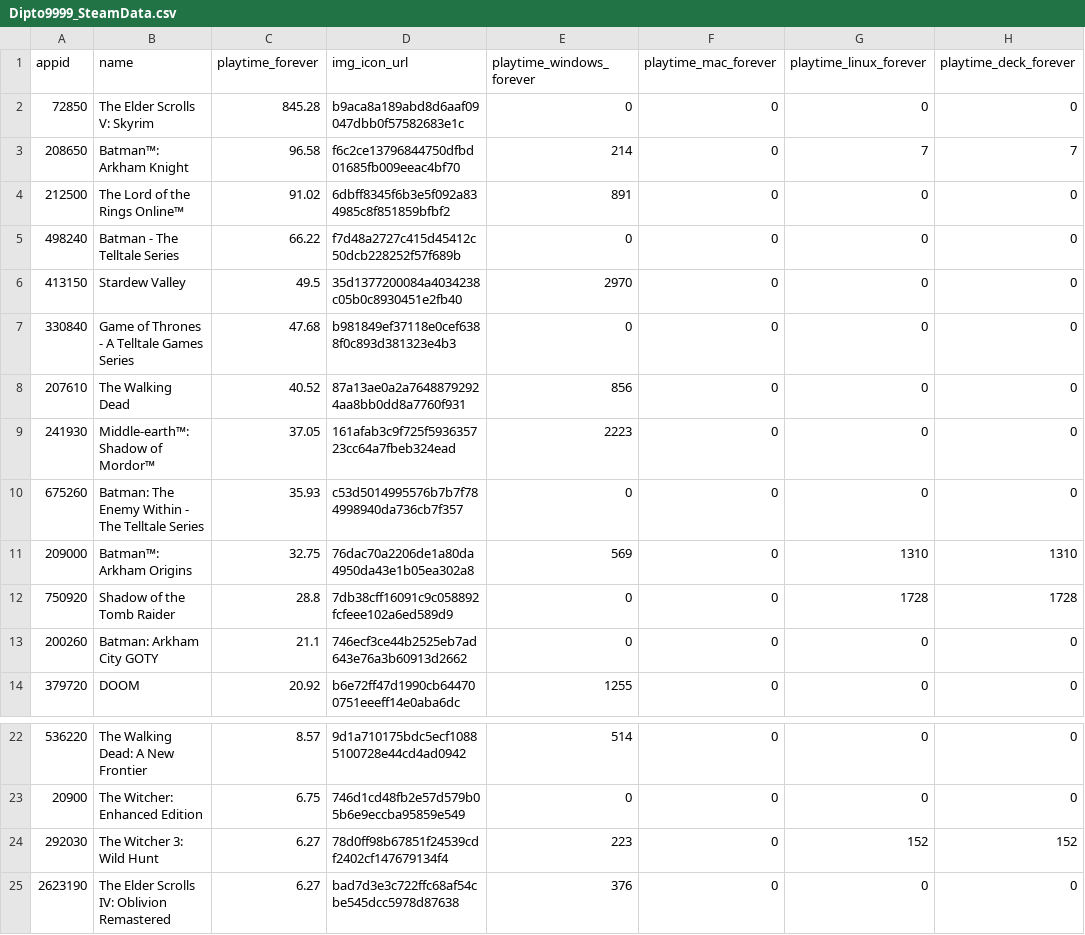
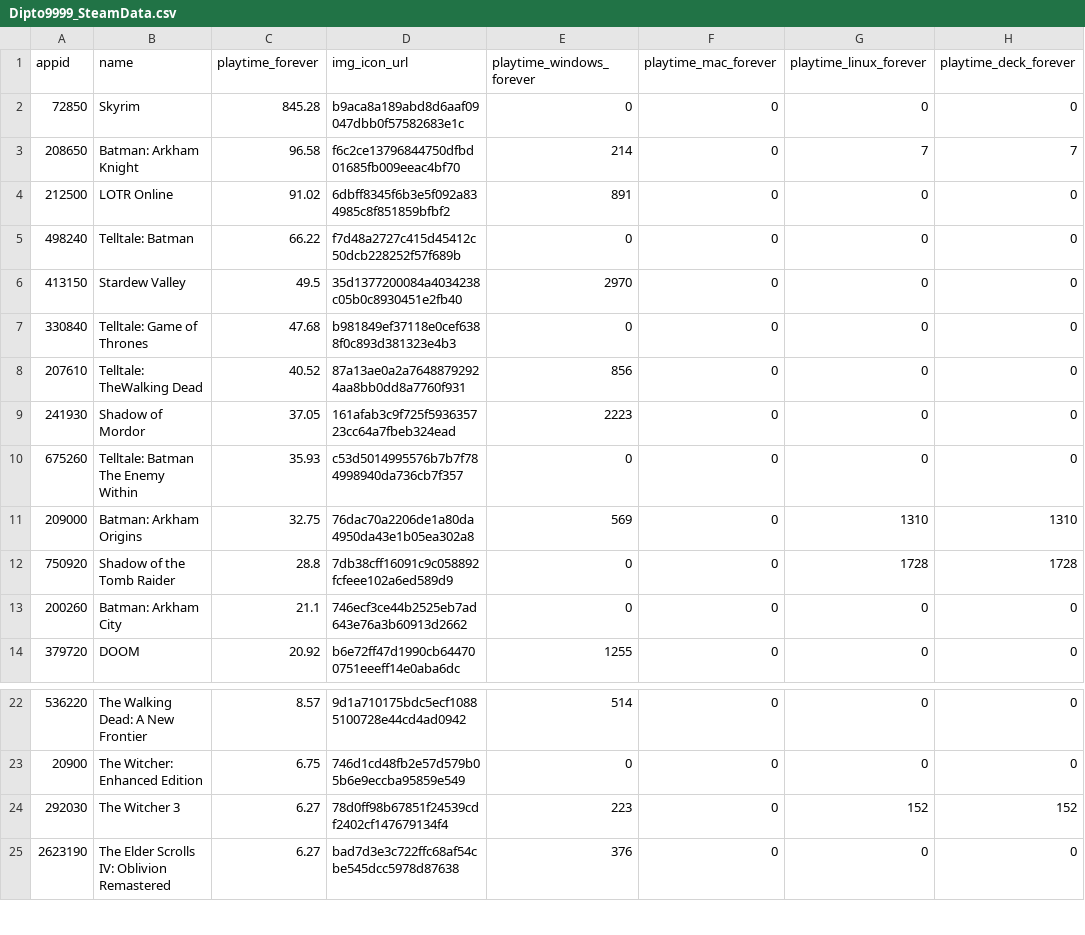
Before and after one commit to Dipto9999/dipto9999.github.io, a CSV file: src/assets/data/steam/Dipto9999_SteamData.csv, drawn as a sheet; only a part is shown, gaps mark what is left out; the diff names each change by its address in the sheet, - before the commit and + after, or states it on an @@ line.

Commit message:
Steam Script is Optimized

```diff
--- a/src/assets/data/steam/Dipto9999_SteamData.csv
+++ b/src/assets/data/steam/Dipto9999_SteamData.csv
-B2 (name): The Elder Scrolls V: Skyrim
+B2 (name): Skyrim
-B3 (name): Batman™: Arkham Knight
+B3 (name): Batman: Arkham Knight
-B4 (name): The Lord of the Rings Online™
+B4 (name): LOTR Online
-B5 (name): Batman - The Telltale Series
+B5 (name): Telltale: Batman
-B7 (name): Game of Thrones - A Telltale Games Series
+B7 (name): Telltale: Game of Thrones
-B8 (name): The Walking Dead
+B8 (name): Telltale: TheWalking Dead
-B9 (name): Middle-earth™: Shadow of Mordor™
+B9 (name): Shadow of Mordor
-B10 (name): Batman: The Enemy Within - The Telltale Series
+B10 (name): Telltale: Batman The Enemy Within
-B11 (name): Batman™: Arkham Origins
+B11 (name): Batman: Arkham Origins
-B13 (name): Batman: Arkham City GOTY
+B13 (name): Batman: Arkham City
-B24 (name): The Witcher 3: Wild Hunt
+B24 (name): The Witcher 3
```
Also changed, not shown: 9 other files.
